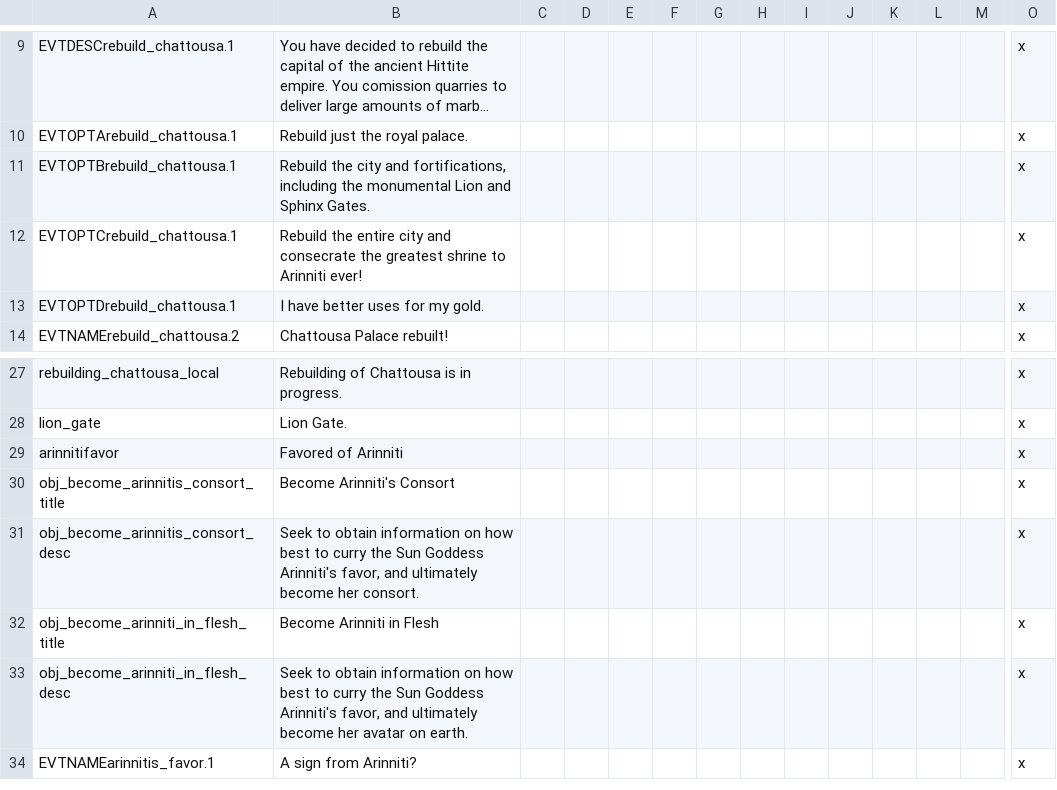
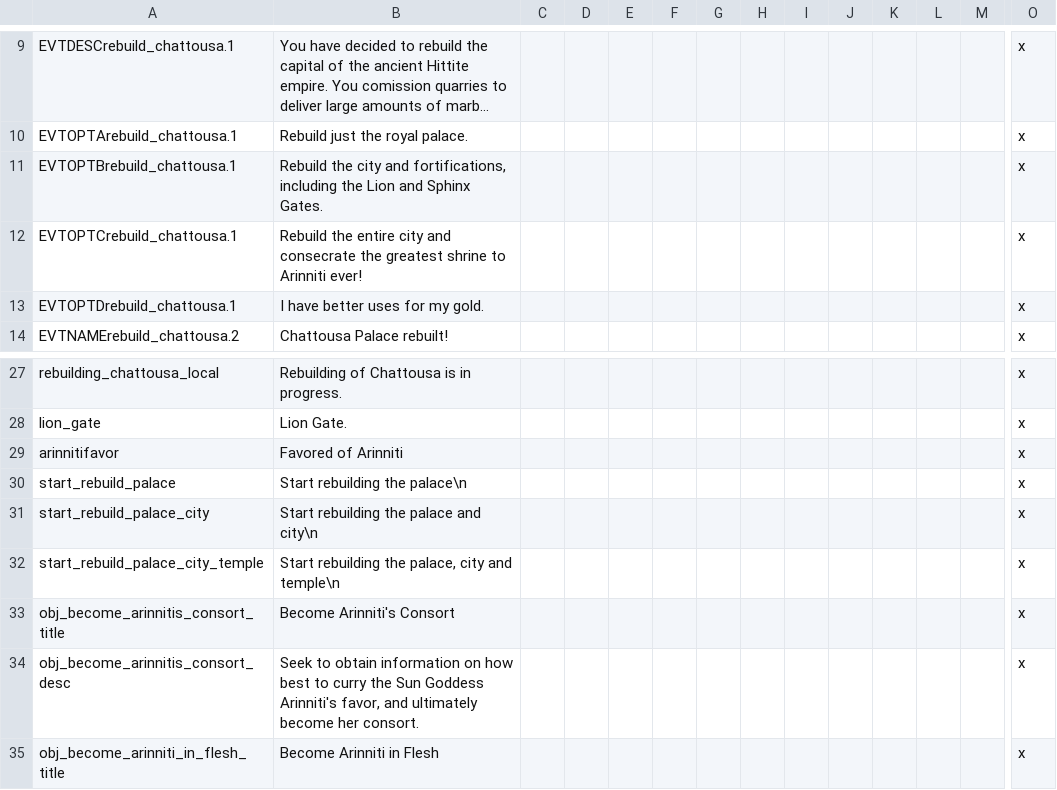
Before and after one commit to preslavb/lux-invicta-repository, a CSV file: .transfer your modding stuff here/### Richvh/localisation/rebuild_landmarks.csv, drawn as a sheet; only a part is shown, gaps mark what is left out; the shorter side is filled out with more unchanged rows; long unchanged cells end in …; rows hold the shown columns only; the diff names each change by its address in the sheet, - before the commit and + after, or states it on an @@ line.

```diff
--- a/.transfer your modding stuff here/### Richvh/localisation/rebuild_landmarks.csv
+++ b/.transfer your modding stuff here/### Richvh/localisation/rebuild_landmarks.csv
-B11: …including the monumental Lion and…
+B11: …including the Lion and…
+row 30: start_rebuild_palace | Start rebuilding the palace\n |  |  |  |  |  |  |  |  |  |  |  | x
+row 31: start_rebuild_palace_city | Start rebuilding the palace and city\n |  |  |  |  |  |  |  |  |  |  |  | x
+row 32: start_rebuild_palace_city_temple | Start rebuilding the palace, city and temple\n |  |  |  |  |  |  |  |  |  |  |  | x
```
Also changed, not shown: localisation/1_titles.csv, 3 other files.
